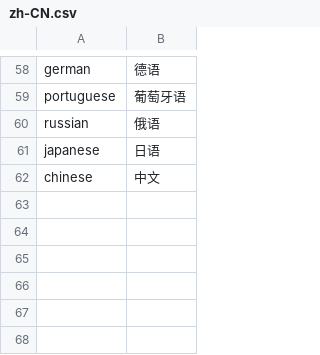
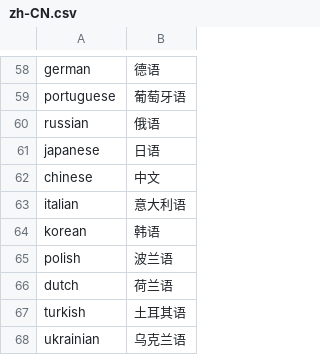
Before and after one commit to electrosy/sdl2-blocks, a CSV file: assets/lang/zh-CN.csv, drawn as a sheet; only a part is shown, gaps mark what is left out.

```diff
--- a/assets/lang/zh-CN.csv
+++ b/assets/lang/zh-CN.csv
@@ -62 +62,7 @@ japanese,日语
 chinese,中文
+italian,意大利语
+korean,韩语
+polish,波兰语
+dutch,荷兰语
+turkish,土耳其语
+ukrainian,乌克兰语
```
Also changed, not shown: assets/lang/de.csv, assets/lang/es.csv, 17 other files.
